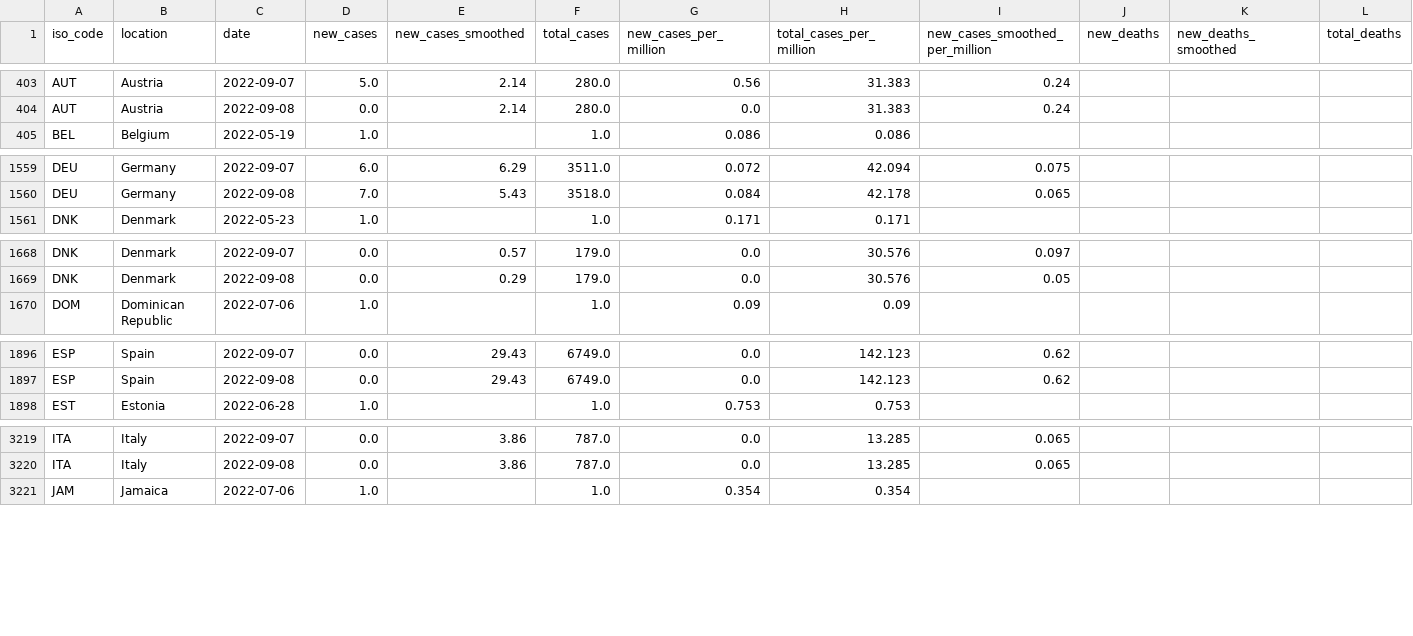
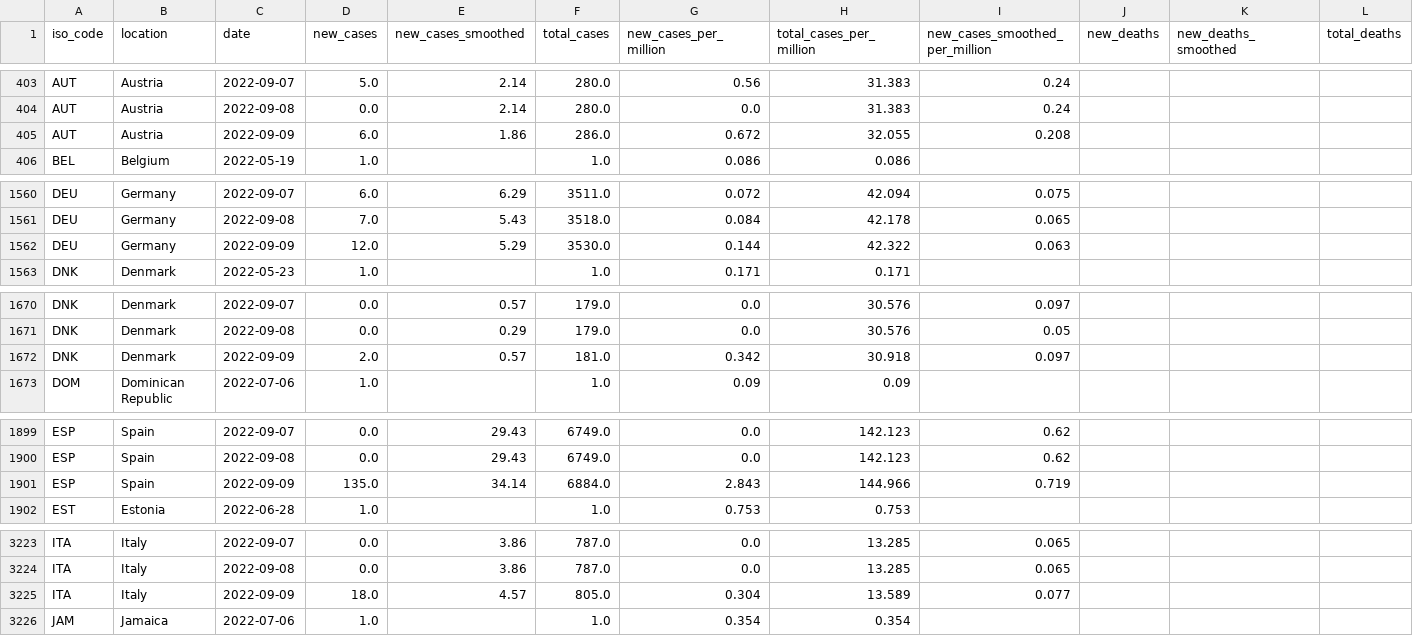
Before and after one commit to owid/monkeypox, a CSV file: owid-monkeypox-data.csv, drawn as a sheet; only a part is shown, gaps mark what is left out; rows hold the shown columns only; the diff covers the shown part only; the diff names each change by its address in the sheet, - before the commit and + after, or states it on an @@ line.

Commit message:
data(mpx): automated update

```diff
--- a/owid-monkeypox-data.csv
+++ b/owid-monkeypox-data.csv
+row 405: AUT | Austria | 2022-09-09 | 6.0 | 1.86 | 286.0 | 0.672 | 32.055 | 0.208
+row 1562: DEU | Germany | 2022-09-09 | 12.0 | 5.29 | 3530.0 | 0.144 | 42.322 | 0.063
+row 1672: DNK | Denmark | 2022-09-09 | 2.0 | 0.57 | 181.0 | 0.342 | 30.918 | 0.097
+row 1901: ESP | Spain | 2022-09-09 | 135.0 | 34.14 | 6884.0 | 2.843 | 144.966 | 0.719
+row 3225: ITA | Italy | 2022-09-09 | 18.0 | 4.57 | 805.0 | 0.304 | 13.589 | 0.077
```
Also changed, not shown: 2 added rows elsewhere in this file.
